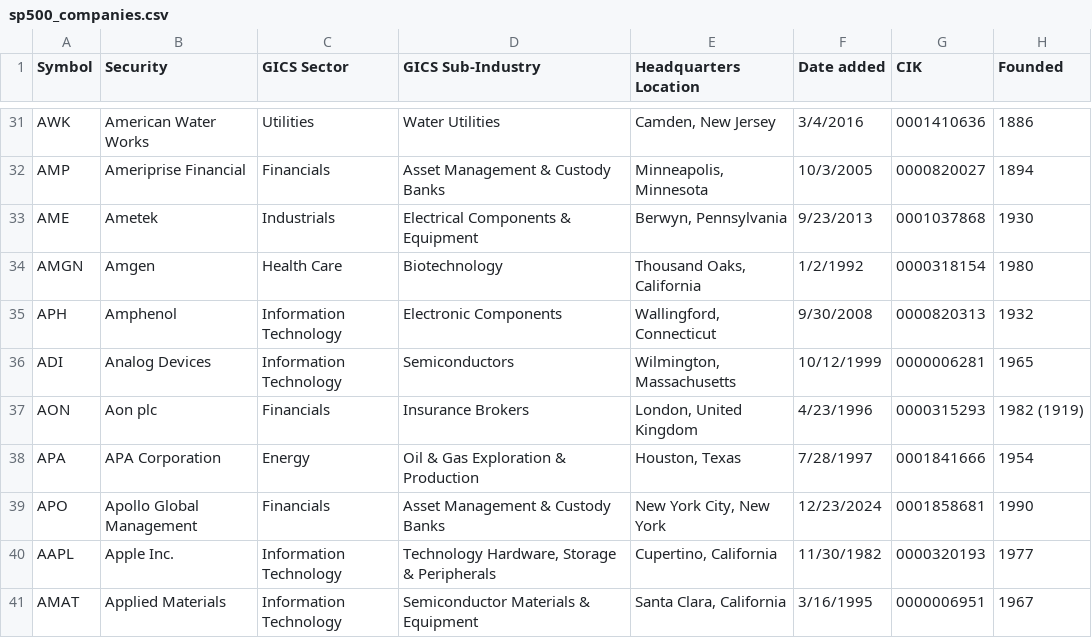
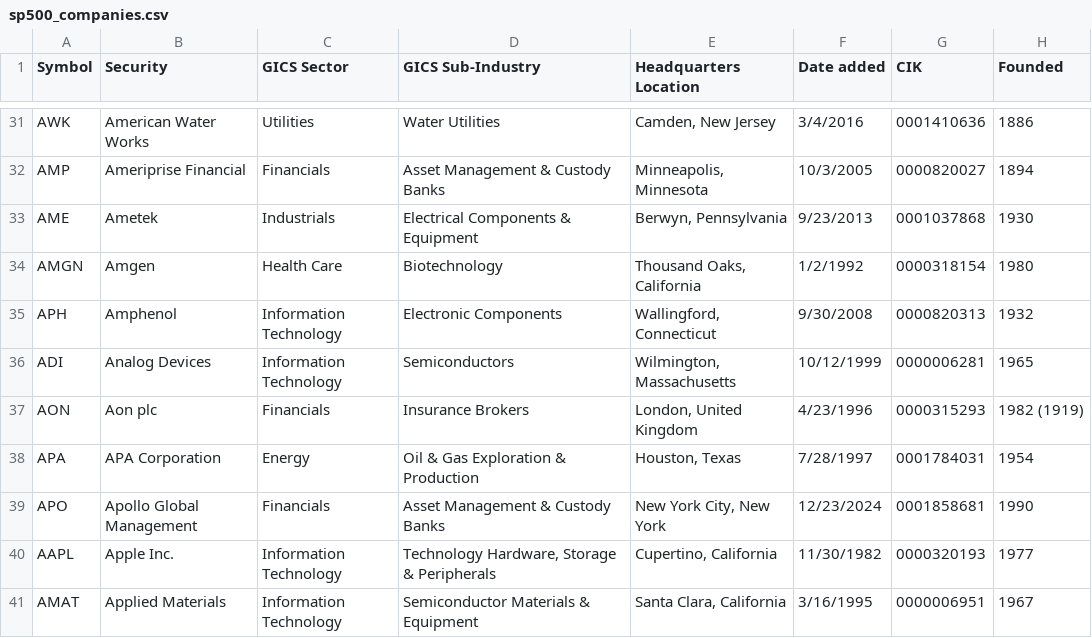
Before and after one commit to kylemcke/ISQS6339_Project_Group1, a CSV file: sp500_companies.csv, drawn as a sheet; only a part is shown, gaps mark what is left out.

Commit message:
Updated APA CIK #

```diff
--- a/sp500_companies.csv
+++ b/sp500_companies.csv
@@ -37,3 +37,3 @@ ADI,Analog Devices,Information Technology,Semiconductors,"Wilmington, Massachuse
 AON,Aon plc,Financials,Insurance Brokers,"London, United Kingdom",4/23/1996,0000315293,1982 (1919)
-APA,APA Corporation,Energy,Oil & Gas Exploration & Production,"Houston, Texas",7/28/1997,0001841666,1954
+APA,APA Corporation,Energy,Oil & Gas Exploration & Production,"Houston, Texas",7/28/1997,0001784031,1954
 APO,Apollo Global Management,Financials,Asset Management & Custody Banks,"New York City, New York",12/23/2024,0001858681,1990
```
